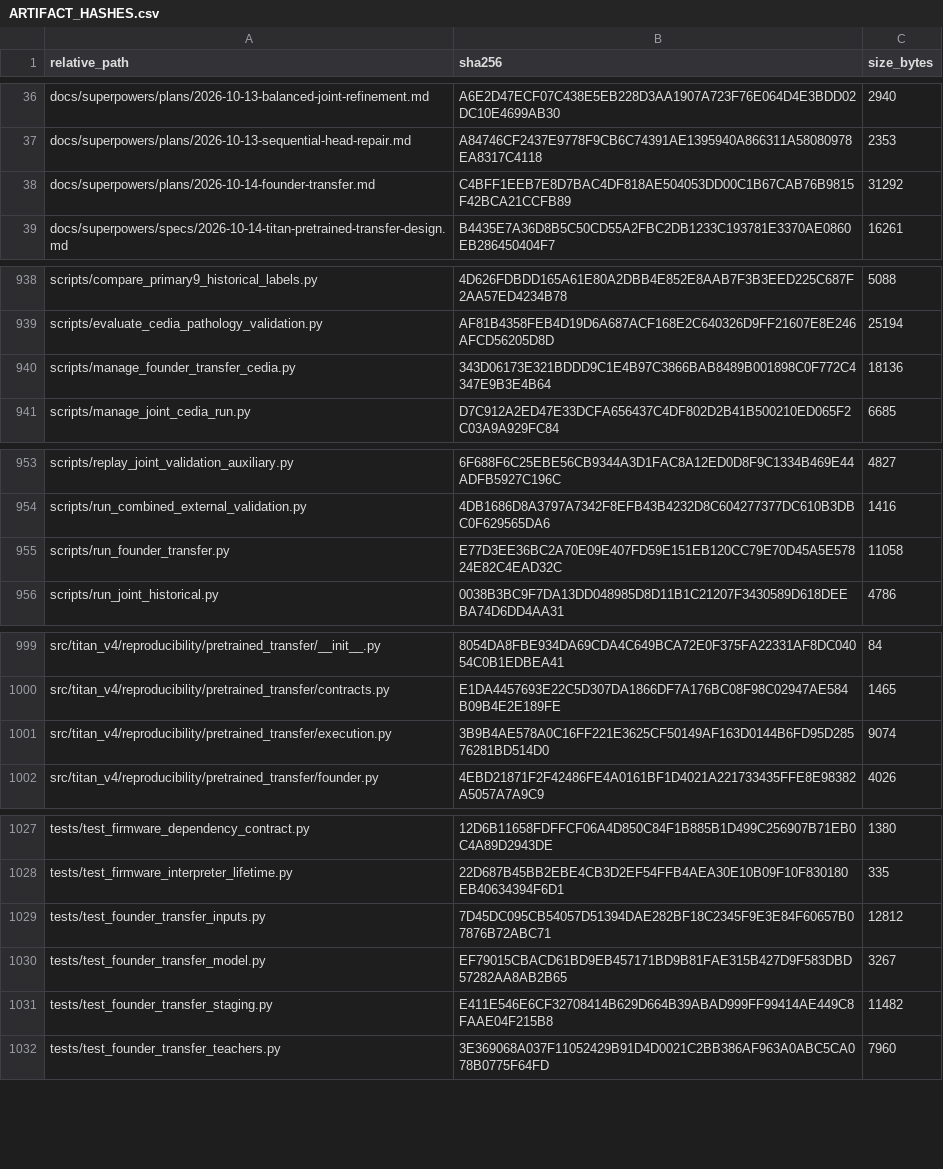
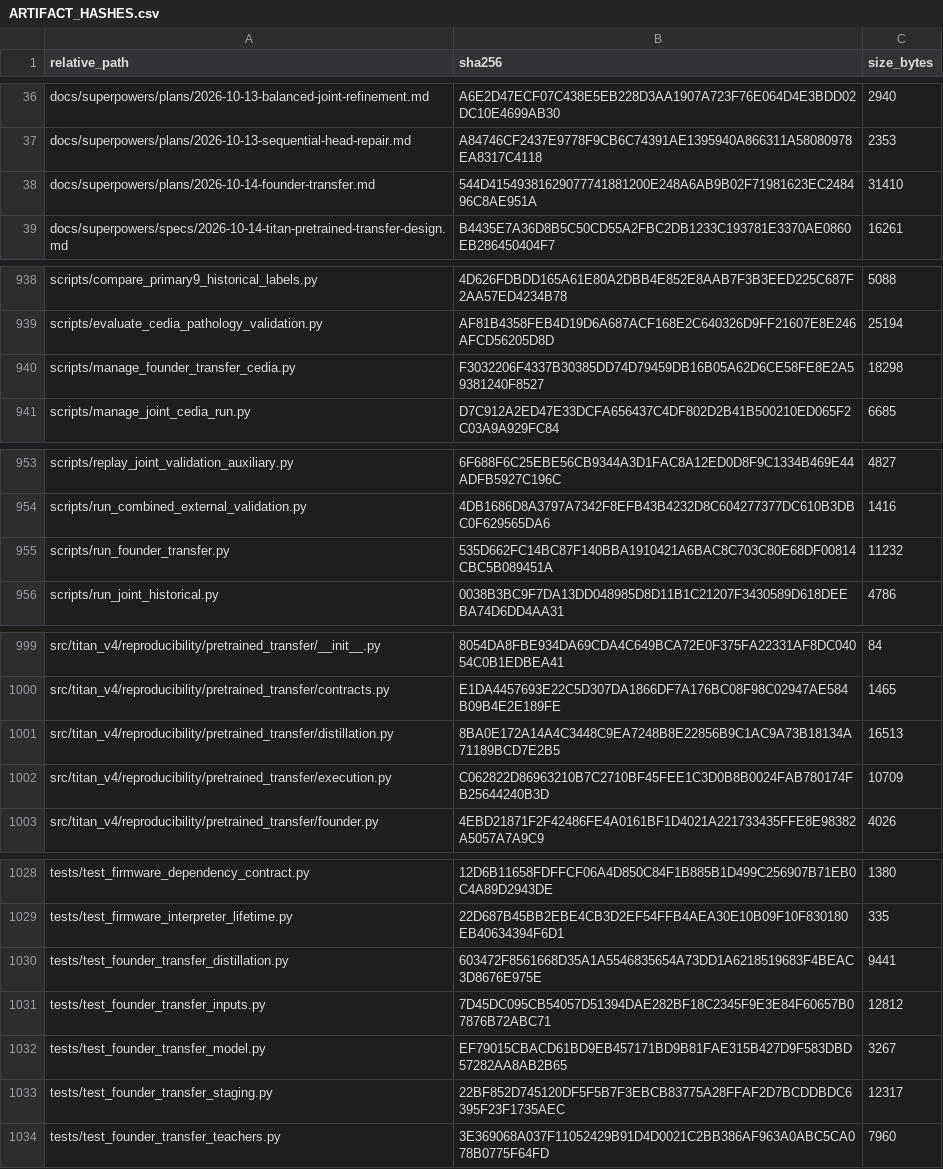
Before and after one commit to Mateo197802/TITAN-V4-Edge-AI-ECG-Classification-on-ESP32-S3, a CSV file: outputs/gold_master_external_validation/artifact_hashes/ARTIFACT_HASHES.csv, drawn as a sheet; only a part is shown, gaps mark what is left out.

```diff
--- a/outputs/gold_master_external_validation/artifact_hashes/ARTIFACT_HASHES.csv
+++ b/outputs/gold_master_external_validation/artifact_hashes/ARTIFACT_HASHES.csv
@@ -37,3 +37,3 @@
 "docs/superpowers/plans/2026-10-13-sequential-head-repair.md","A84746CF2437E9778F9CB6C74391AE1395940A866311A58080978EA8317C4118","2353"
-"docs/superpowers/plans/2026-10-14-founder-transfer.md","C4BFF1EEB7E8D7BAC4DF818AE504053DD00C1B67CAB76B9815F42BCA21CCFB89","31292"
+"docs/superpowers/plans/2026-10-14-founder-transfer.md","544D41549381629077741881200E248A6AB9B02F71981623EC248496C8AE951A","31410"
 "docs/superpowers/specs/2026-10-14-titan-pretrained-transfer-design.md","B4435E7A36D8B5C50CD55A2FBC2DB1233C193781E3370AE0860EB286450404F7","16261"
@@ -939,3 +939,3 @@
 "scripts/evaluate_cedia_pathology_validation.py","AF81B4358FEB4D19D6A687ACF168E2C640326D9FF21607E8E246AFCD56205D8D","25194"
-"scripts/manage_founder_transfer_cedia.py","343D06173E321BDDD9C1E4B97C3866BAB8489B001898C0F772C4347E9B3E4B64","18136"
+"scripts/manage_founder_transfer_cedia.py","F3032206F4337B30385DD74D79459DB16B05A62D6CE58FE8E2A59381240F8527","18298"
 "scripts/manage_joint_cedia_run.py","D7C912A2ED47E33DCFA656437C4DF802D2B41B500210ED065F2C03A9A929FC84","6685"
@@ -954,3 +954,3 @@
 "scripts/run_combined_external_validation.py","4DB1686D8A3797A7342F8EFB43B4232D8C604277377DC610B3DBC0F629565DA6","1416"
-"scripts/run_founder_transfer.py","E77D3EE36BC2A70E09E407FD59E151EB120CC79E70D45A5E57824E82C4EAD32C","11058"
+"scripts/run_founder_transfer.py","535D662FC14BC87F140BBA1910421A6BAC8C703C80E68DF00814CBC5B089451A","11232"
 "scripts/run_joint_historical.py","0038B3BC9F7DA13DD048985D8D11B1C21207F3430589D618DEEBA74D6DD4AA31","4786"
@@ -1000,3 +1000,4 @@
 "src/titan_v4/reproducibility/pretrained_transfer/contracts.py","E1DA4457693E22C5D307DA1866DF7A176BC08F98C02947AE584B09B4E2E189FE","1465"
-"src/titan_v4/reproducibility/pretrained_transfer/execution.py","3B9B4AE578A0C16FF221E3625CF50149AF163D0144B6FD95D28576281BD514D0","9074"
+"src/titan_v4/reproducibility/pretrained_transfer/distillation.py","8BA0E172A14A4C3448C9EA7248B8E22856B9C1AC9A73B18134A71189BCD7E2B5","16513"
+"src/titan_v4/reproducibility/pretrained_transfer/execution.py","C062822D86963210B7C2710BF45FEE1C3D0B8B0024FAB780174FB25644240B3D","10709"
 "src/titan_v4/reproducibility/pretrained_transfer/founder.py","4EBD21871F2F42486FE4A0161BF1D4021A221733435FFE8E98382A5057A7A9C9","4026"
@@ -1028,5 +1029,6 @@
 "tests/test_firmware_interpreter_lifetime.py","22D687B45BB2EBE4CB3D2EF54FFB4AEA30E10B09F10F830180EB40634394F6D1","335"
+"tests/test_founder_transfer_distillation.py","603472F8561668D35A1A5546835654A73DD1A6218519683F4BEAC3D8676E975E","9441"
 "tests/test_founder_transfer_inputs.py","7D45DC095CB54057D51394DAE282BF18C2345F9E3E84F60657B07876B72ABC71","12812"
 "tests/test_founder_transfer_model.py","EF79015CBACD61BD9EB457171BD9B81FAE315B427D9F583DBD57282AA8AB2B65","3267"
-"tests/test_founder_transfer_staging.py","E411E546E6CF32708414B629D664B39ABAD999FF99414AE449C8FAAE04F215B8","11482"
+"tests/test_founder_transfer_staging.py","22BF852D745120DF5F5B7F3EBCB83775A28FFAF2D7BCDDBDC6395F23F1735AEC","12317"
 "tests/test_founder_transfer_teachers.py","3E369068A037F11052429B91D4D0021C2BB386AF963A0ABC5CA078B0775F64FD","7960"
```
Also changed, not shown: 7 other files.
